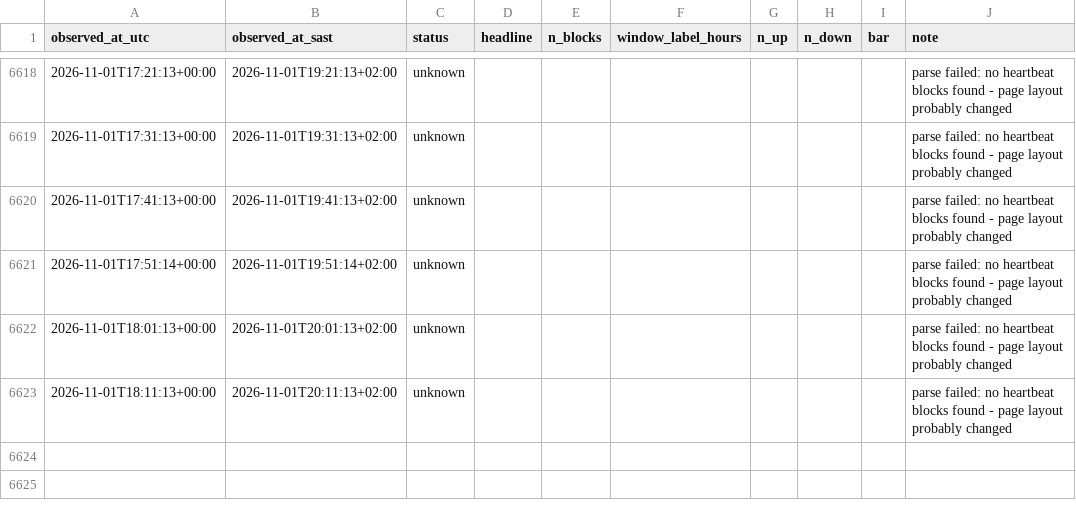
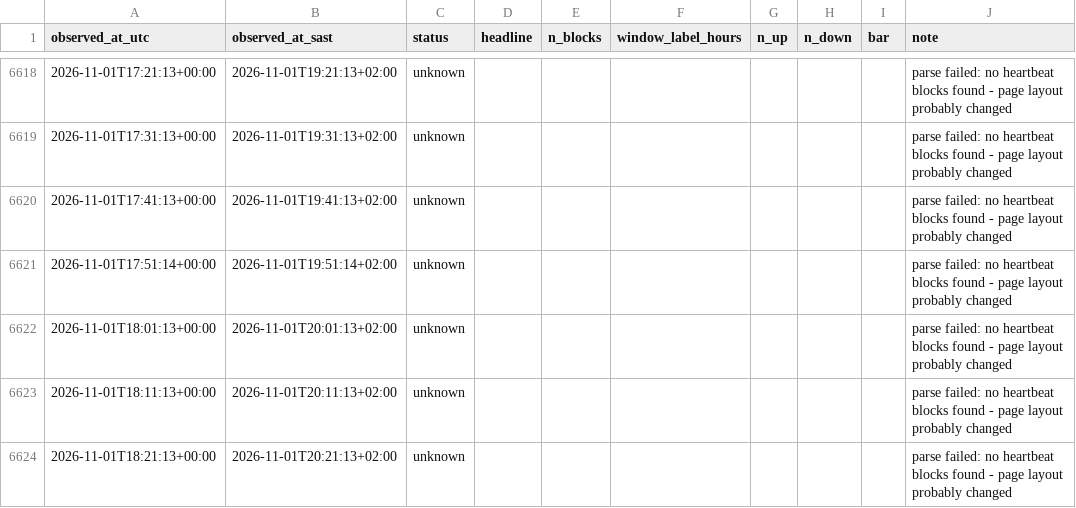
Before and after one commit to nicolettechang/chpc-status, a CSV file: data/lengau_observations.csv, drawn as a sheet; only a part is shown, gaps mark what is left out.

```diff
--- a/data/lengau_observations.csv
+++ b/data/lengau_observations.csv
@@ -6623 +6623,2 @@ observed_at_utc,observed_at_sast,status,headline,n_blocks,window_label_hours,n_u
 2026-11-01T18:11:13+00:00,2026-11-01T20:11:13+02:00,unknown,,,,,,,parse failed: no heartbeat blocks found - page layout probably changed
+2026-11-01T18:21:13+00:00,2026-11-01T20:21:13+02:00,unknown,,,,,,,parse failed: no heartbeat blocks found - page layout probably changed
```
